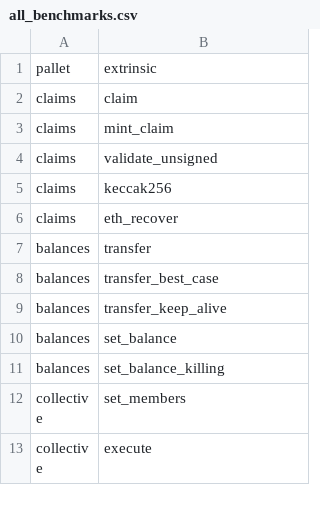
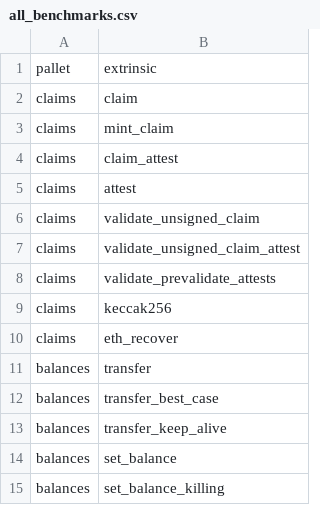
Before and after one commit to shawntabrizi/substrate-graph-benchmarks, a CSV file: all_benchmarks.csv, drawn as a sheet; only a part is shown; the shorter side is filled out with more unchanged rows.

Commit message:
New claims benchmarks

```diff
--- a/all_benchmarks.csv
+++ b/all_benchmarks.csv
@@ -3,3 +3,7 @@ claims,claim
 claims,mint_claim
-claims,validate_unsigned
+claims,claim_attest
+claims,attest
+claims,validate_unsigned_claim
+claims,validate_unsigned_claim_attest
+claims,validate_prevalidate_attests
 claims,keccak256
```
Also changed, not shown: 22 other files.
